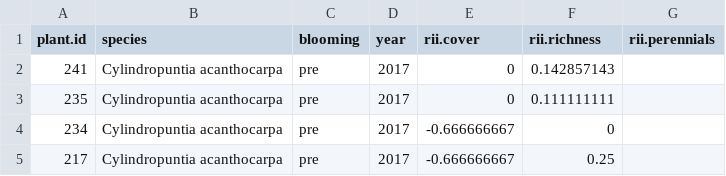
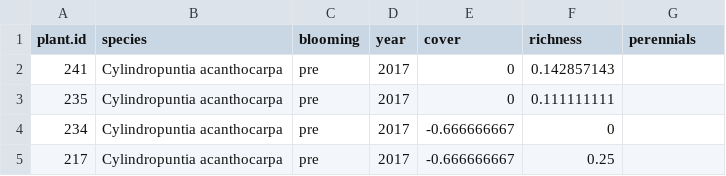
Before and after one commit to cjlortie/Shrub_facilitation_contrasts, a CSV file: data/cacti.rii.csv, drawn as a sheet; only a part is shown.

```diff
--- a/data/cacti.rii.csv
+++ b/data/cacti.rii.csv
@@ -1,2 +1,2 @@
-plant.id,species,blooming,year,rii.cover,rii.richness,rii.perennials
+plant.id,species,blooming,year,cover,richness,perennials
 241,Cylindropuntia acanthocarpa,pre,2017,0,0.142857143,
```
Also changed, not shown: 3 other files.
